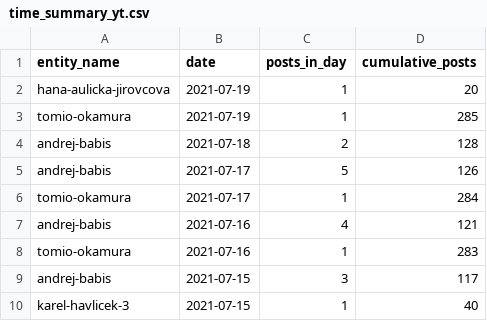
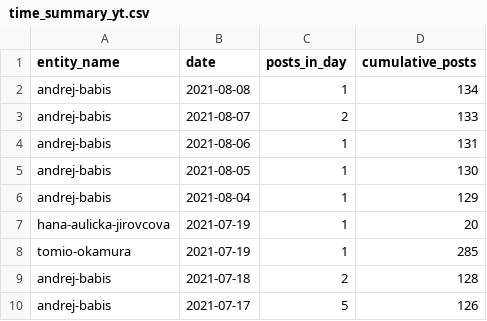
Before and after one commit to opop999/election_monitoring_social_media_communication, a CSV file: data/summary_tables/time_summary_yt.csv, drawn as a sheet; only a part is shown; the shorter side is filled out with more unchanged rows.

```diff
--- a/data/summary_tables/time_summary_yt.csv
+++ b/data/summary_tables/time_summary_yt.csv
@@ -1,2 +1,7 @@
 entity_name,date,posts_in_day,cumulative_posts
+andrej-babis,2021-08-08,1,134
+andrej-babis,2021-08-07,2,133
+andrej-babis,2021-08-06,1,131
+andrej-babis,2021-08-05,1,130
+andrej-babis,2021-08-04,1,129
 hana-aulicka-jirovcova,2021-07-19,1,20
```
Also changed, not shown: data/summary_tables/time_summary_fb.csv, data/summary_tables/time_summary_tw.csv, 35 other files.
